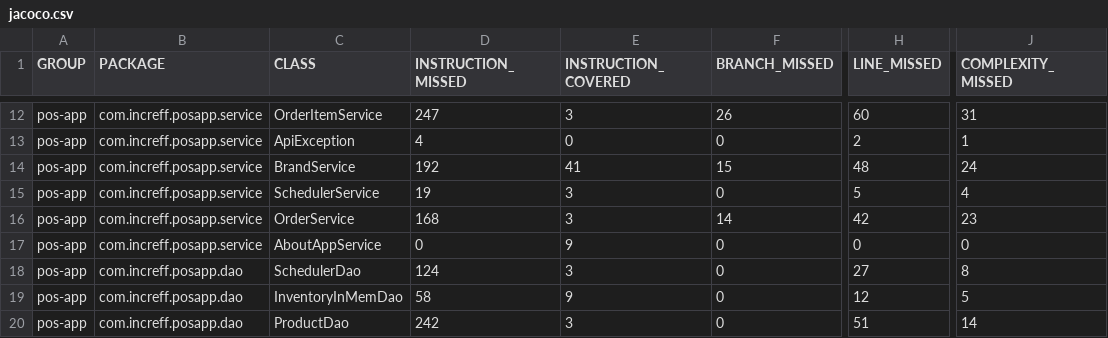
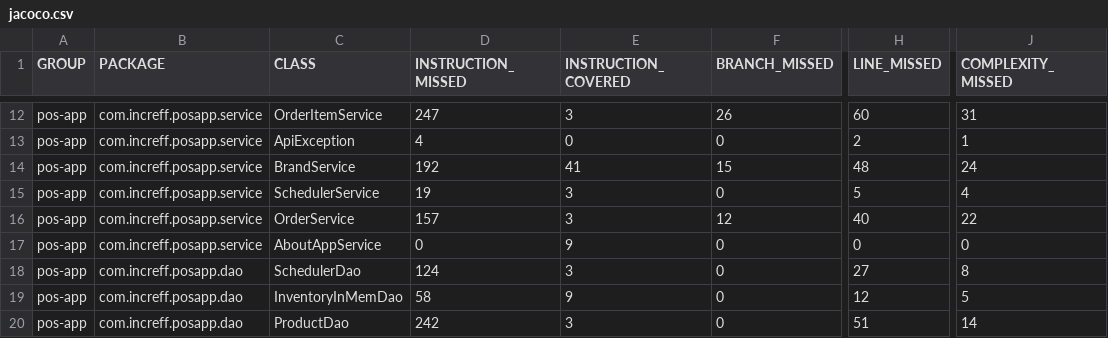
Before and after one commit to sabareeshs786/pos-app, a CSV file: pos-app/target/site/jacoco/jacoco.csv, drawn as a sheet; only a part is shown, gaps mark what is left out; the diff names each change by its address in the sheet, - before the commit and + after, or states it on an @@ line.

```diff
--- a/pos-app/target/site/jacoco/jacoco.csv
+++ b/pos-app/target/site/jacoco/jacoco.csv
-D16 (INSTRUCTION_MISSED): 168
+D16 (INSTRUCTION_MISSED): 157
-F16 (BRANCH_MISSED): 14
+F16 (BRANCH_MISSED): 12
-H16 (LINE_MISSED): 42
+H16 (LINE_MISSED): 40
-J16 (COMPLEXITY_MISSED): 23
+J16 (COMPLEXITY_MISSED): 22
```
Also changed, not shown: 29 other files.
